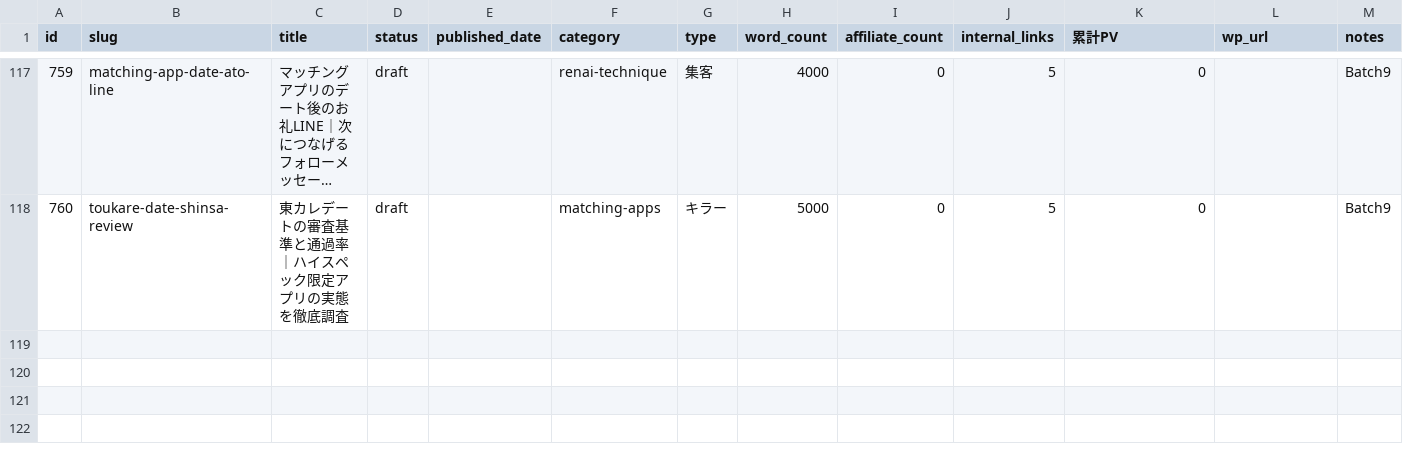
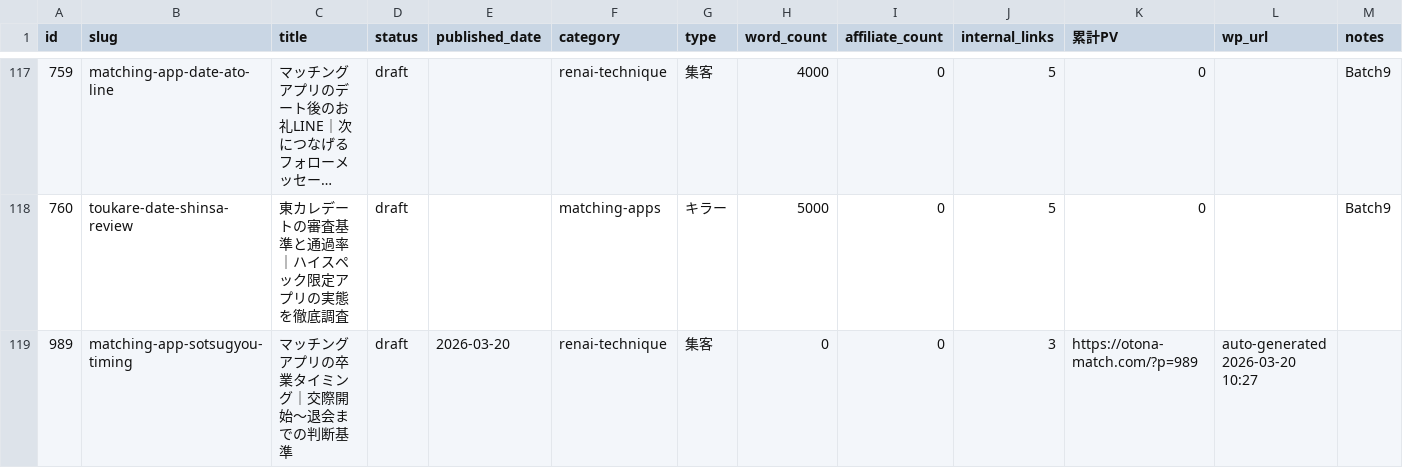
Before and after one commit to tmizuno27/claude-code, a CSV file: otona-match.com/outputs/article-management.csv, drawn as a sheet; only a part is shown, gaps mark what is left out; long unchanged cells end in …; rows hold the shown columns only; the diff names each change by its address in the sheet, - before the commit and + after, or states it on an @@ line.

Commit message:
auto-sync: 2026-03-20 10:28:39

```diff
--- a/otona-match.com/outputs/article-management.csv
+++ b/otona-match.com/outputs/article-management.csv
+row 119: 989 | matching-app-sotsugyou-timing | マッチングアプリの卒業タイミング｜交際開始〜退会までの判断基準 | draft | 2026-03-20 | renai-technique | 集客 | 0 | 0 | 3 | https://otona-match.com/?p=989 | auto-generated 2026-03-20 10:27
```
Also changed, not shown: 3 other files.
